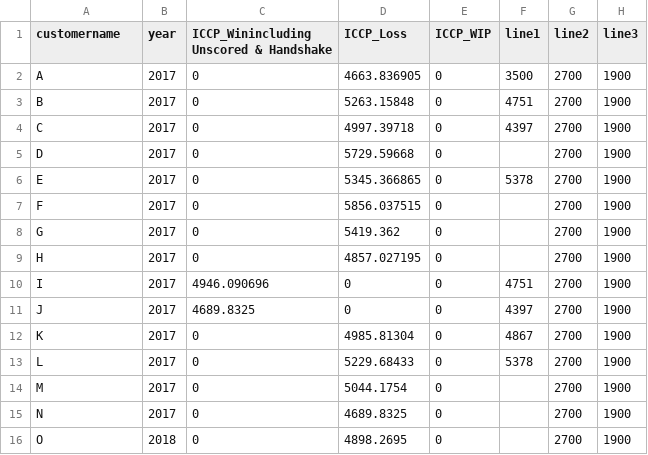
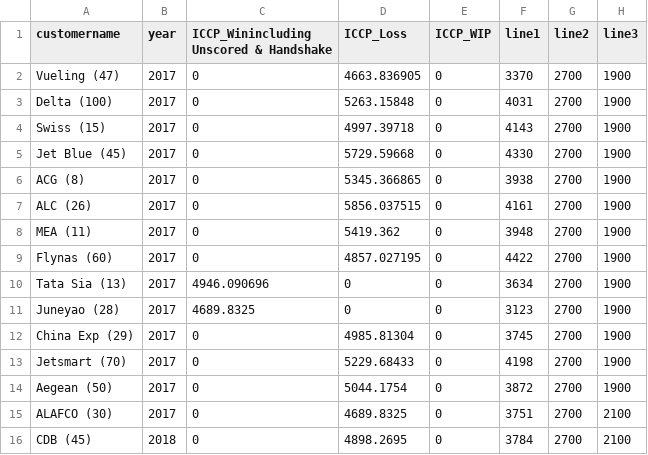
Before and after one commit to sanjukta19/oct19, a CSV file: data10.csv, drawn as a sheet; only a part is shown; the diff covers the shown part only.

Commit message:
Add files via upload

```diff
--- a/data10.csv
+++ b/data10.csv
@@ -1,16 +1,16 @@
 customername,year,ICCP_Winincluding Unscored & Handshake,ICCP_Loss,ICCP_WIP,line1,line2,line3
-A,2017,0,4663.836905,0,3500,2700,1900
-B,2017,0,5263.15848,0,4751,2700,1900
-C,2017,0,4997.39718,0,4397,2700,1900
-D,2017,0,5729.59668,0,,2700,1900
-E,2017,0,5345.366865,0,5378,2700,1900
-F,2017,0,5856.037515,0,,2700,1900
-G,2017,0,5419.362,0,,2700,1900
-H,2017,0,4857.027195,0,,2700,1900
-I,2017,4946.090696,0,0,4751,2700,1900
-J,2017,4689.8325,0,0,4397,2700,1900
-K,2017,0,4985.81304,0,4867,2700,1900
-L,2017,0,5229.68433,0,5378,2700,1900
-M,2017,0,5044.1754,0,,2700,1900
-N,2017,0,4689.8325,0,,2700,1900
-O,2018,0,4898.2695,0,,2700,1900
+Vueling (47),2017,0,4663.836905,0,3370,2700,1900
+Delta (100),2017,0,5263.15848,0,4031,2700,1900
+Swiss (15),2017,0,4997.39718,0,4143,2700,1900
+Jet Blue (45),2017,0,5729.59668,0,4330,2700,1900
+ACG (8),2017,0,5345.366865,0,3938,2700,1900
+ALC (26),2017,0,5856.037515,0,4161,2700,1900
+MEA (11),2017,0,5419.362,0,3948,2700,1900
+Flynas (60),2017,0,4857.027195,0,4422,2700,1900
+Tata Sia (13),2017,4946.090696,0,0,3634,2700,1900
+Juneyao (28),2017,4689.8325,0,0,3123,2700,1900
+China Exp (29),2017,0,4985.81304,0,3745,2700,1900
+Jetsmart (70),2017,0,5229.68433,0,4198,2700,1900
+Aegean (50),2017,0,5044.1754,0,3872,2700,1900
+ALAFCO (30),2017,0,4689.8325,0,3751,2700,2100
+CDB (45),2018,0,4898.2695,0,3784,2700,2100
```
Also changed, not shown: 66 edited cells elsewhere in this file.
